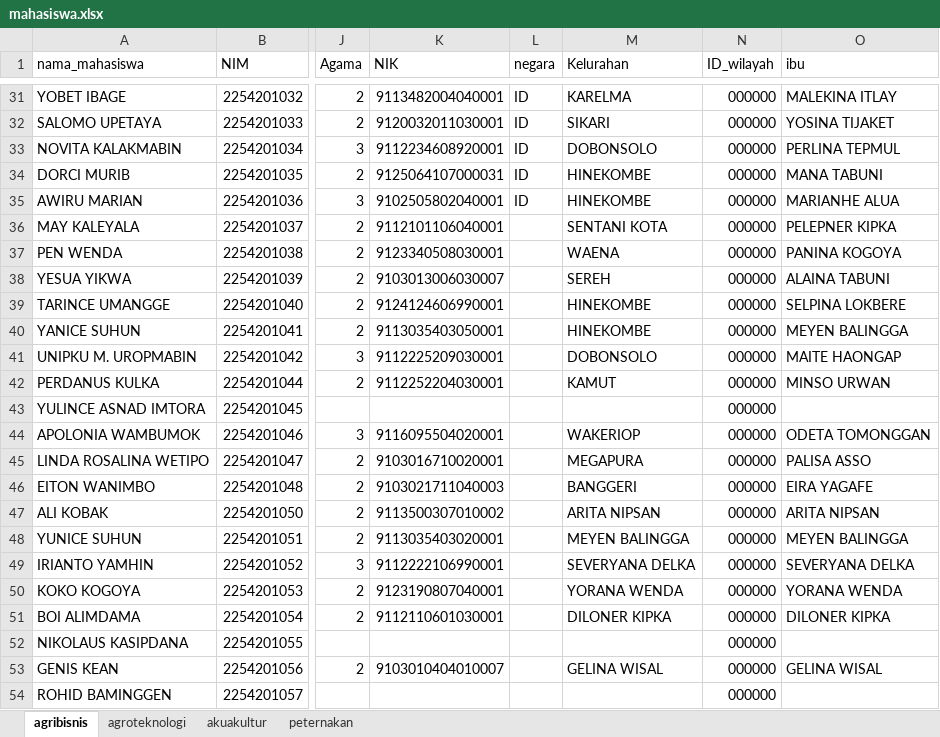
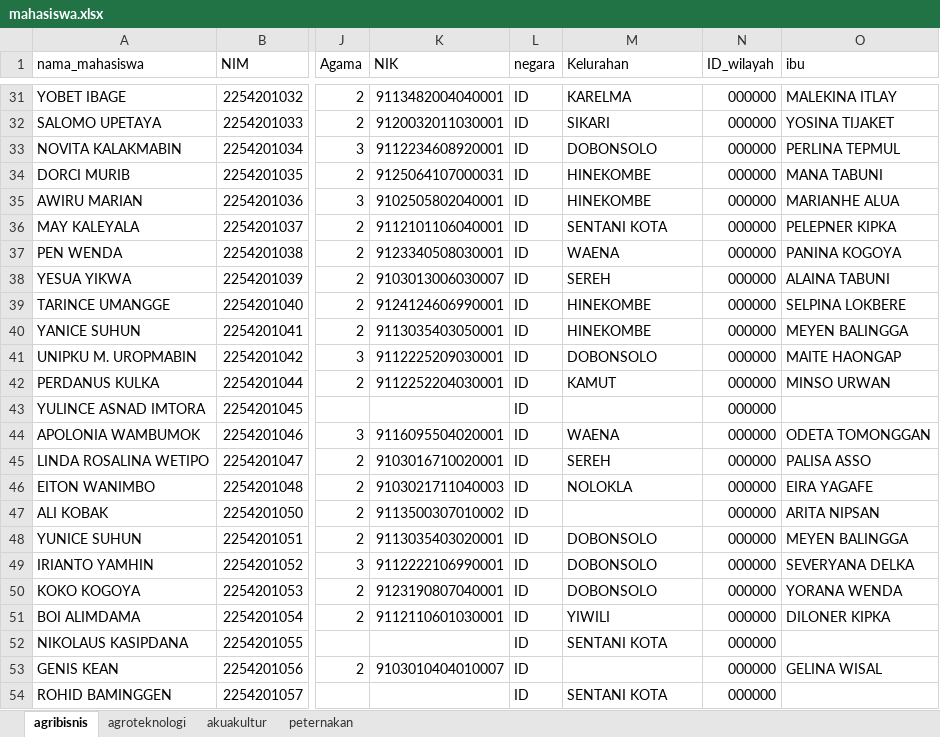
Before and after one commit to andrewdef1/neo-integrator, an Excel workbook: mahasiswa.xlsx, sheet agribisnis, drawn as a sheet; only a part is shown, gaps mark what is left out; values as stored, in another font and other column widths than the file's, no cell formats; table styles not drawn; the diff names each change by its address in the sheet, - before the commit and + after, or states it on an @@ line.

Commit message:
update excel

```diff
--- a/mahasiswa.xlsx (sheet agribisnis)
+++ b/mahasiswa.xlsx (sheet agribisnis)
-L36:L54 (negara): (empty)
+L36:L54 (negara): ID
-M44 (Kelurahan): WAKERIOP
+M44 (Kelurahan): WAENA
-M45 (Kelurahan): MEGAPURA
+M45 (Kelurahan): SEREH
-M46 (Kelurahan): BANGGERI
+M46 (Kelurahan): NOLOKLA
-M47 (Kelurahan): ARITA NIPSAN
+M47 (Kelurahan): (empty)
-M48 (Kelurahan): MEYEN BALINGGA
+M48 (Kelurahan): DOBONSOLO
-M49 (Kelurahan): SEVERYANA DELKA
+M49 (Kelurahan): DOBONSOLO
-M50 (Kelurahan): YORANA WENDA
+M50 (Kelurahan): DOBONSOLO
-M51 (Kelurahan): DILONER KIPKA
+M51 (Kelurahan): YIWILI
-M52 (Kelurahan): (empty)
+M52 (Kelurahan): SENTANI KOTA
-M53 (Kelurahan): GELINA WISAL
+M53 (Kelurahan): (empty)
-M54 (Kelurahan): (empty)
+M54 (Kelurahan): SENTANI KOTA
```
Also changed, not shown: cell formats.
